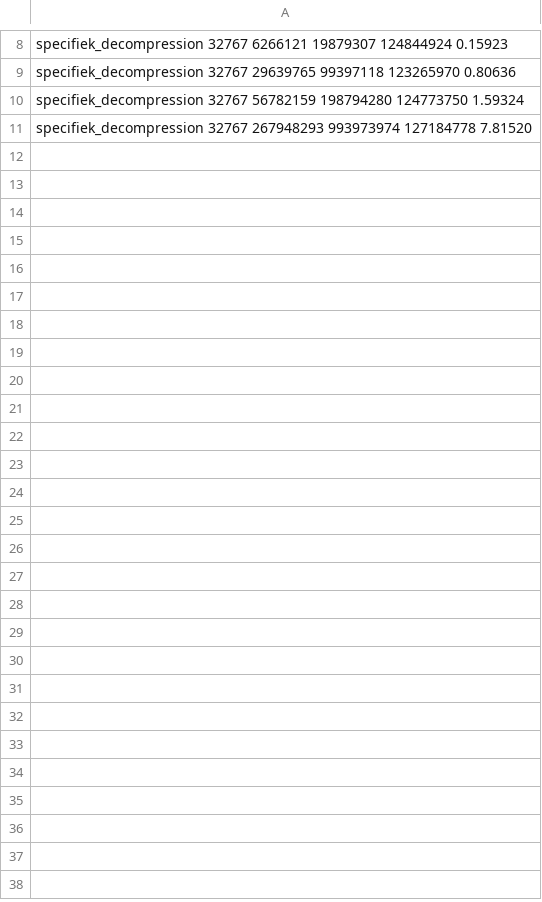
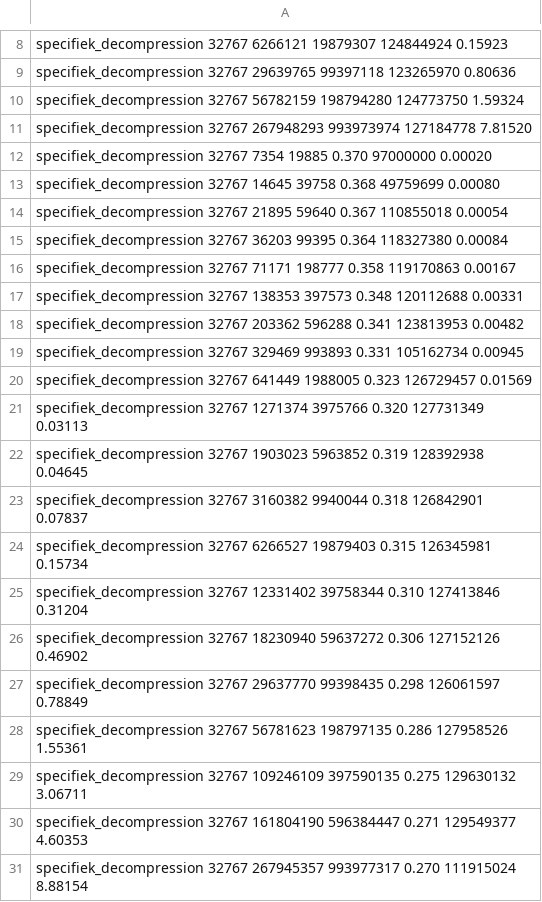
Before and after one commit to rien/Project-Datacompression, a CSV file: extra/testresults/uniform_specifiek_decompression.csv, drawn as a sheet; only a part is shown, gaps mark what is left out; the diff names each change by its address in the sheet, - before the commit and + after, or states it on an @@ line.

```diff
--- a/extra/testresults/uniform_specifiek_decompression.csv
+++ b/extra/testresults/uniform_specifiek_decompression.csv
+row 12: specifiek_decompression 32767 7354 19885 0.370 97000000 0.00020
+row 13: specifiek_decompression 32767 14645 39758 0.368 49759699 0.00080
+row 14: specifiek_decompression 32767 21895 59640 0.367 110855018 0.00054
+row 15: specifiek_decompression 32767 36203 99395 0.364 118327380 0.00084
+row 16: specifiek_decompression 32767 71171 198777 0.358 119170863 0.00167
+row 17: specifiek_decompression 32767 138353 397573 0.348 120112688 0.00331
+row 18: specifiek_decompression 32767 203362 596288 0.341 123813953 0.00482
+row 19: specifiek_decompression 32767 329469 993893 0.331 105162734 0.00945
+row 20: specifiek_decompression 32767 641449 1988005 0.323 126729457 0.01569
+row 21: specifiek_decompression 32767 1271374 3975766 0.320 127731349 0.03113
+row 22: specifiek_decompression 32767 1903023 5963852 0.319 128392938 0.04645
+row 23: specifiek_decompression 32767 3160382 9940044 0.318 126842901 0.07837
+row 24: specifiek_decompression 32767 6266527 19879403 0.315 126345981 0.15734
+row 25: specifiek_decompression 32767 12331402 39758344 0.310 127413846 0.31204
+row 26: specifiek_decompression 32767 18230940 59637272 0.306 127152126 0.46902
+row 27: specifiek_decompression 32767 29637770 99398435 0.298 126061597 0.78849
+row 28: specifiek_decompression 32767 56781623 198797135 0.286 127958526 1.55361
+row 29: specifiek_decompression 32767 109246109 397590135 0.275 129630132 3.06711
+row 30: specifiek_decompression 32767 161804190 596384447 0.271 129549377 4.60353
+row 31: specifiek_decompression 32767 267945357 993977317 0.270 111915024 8.88154
```
Also changed, not shown: extra/testresults/randsum_specifiek_compression.csv, extra/testresults/randsum_specifiek_decompression.csv, 9 other files.
